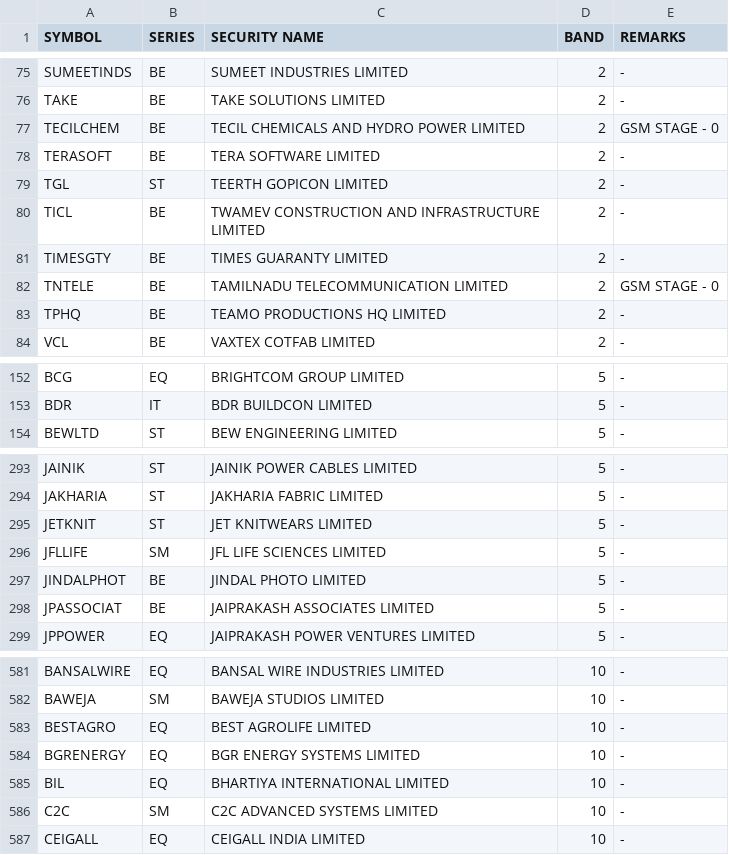
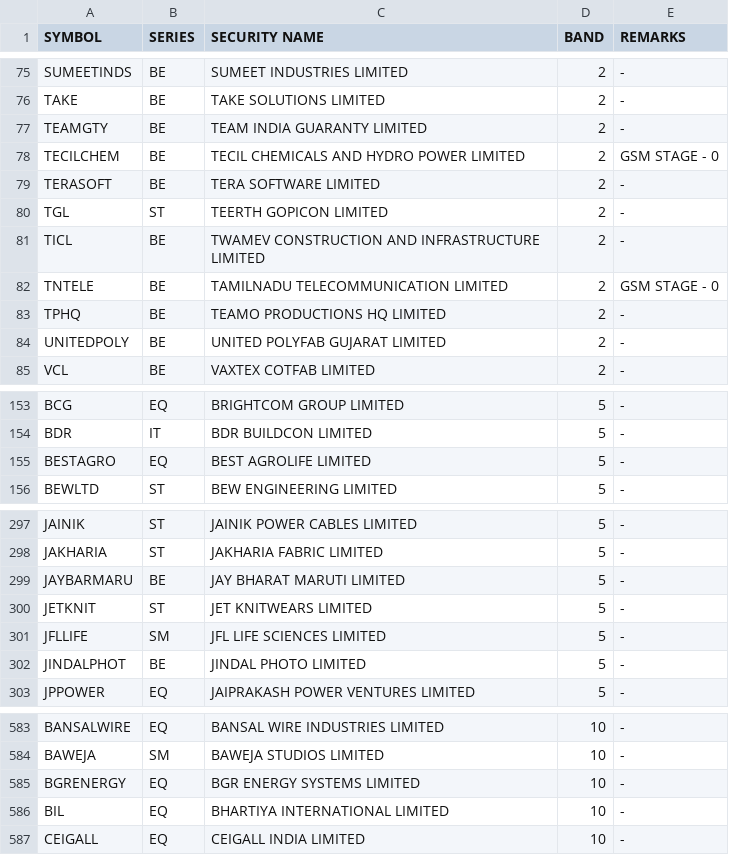
Before and after one commit to Anny26022/price_band, a CSV file: 12082025.csv (was 11082025.csv), drawn as a sheet; only a part is shown, gaps mark what is left out; the diff covers the shown part only.

```diff
--- a/11082025.csv
+++ b/12082025.csv
@@ -76,2 +76,3 @@ SUMEETINDS,BE,SUMEET INDUSTRIES LIMITED,2,-
 TAKE,BE,TAKE SOLUTIONS LIMITED,2,-
+TEAMGTY,BE,TEAM INDIA GUARANTY LIMITED,2,-
 TECILCHEM,BE,TECIL CHEMICALS AND HYDRO POWER LIMITED,2,GSM STAGE - 0
@@ -80,5 +81,5 @@ TGL,ST,TEERTH GOPICON LIMITED,2,-
 TICL,BE,TWAMEV CONSTRUCTION AND INFRASTRUCTURE LIMITED,2,-
-TIMESGTY,BE,TIMES GUARANTY LIMITED,2,-
 TNTELE,BE,TAMILNADU TELECOMMUNICATION LIMITED,2,GSM STAGE - 0
 TPHQ,BE,TEAMO PRODUCTIONS HQ LIMITED,2,-
+UNITEDPOLY,BE,UNITED POLYFAB GUJARAT LIMITED,2,-
 VCL,BE,VAXTEX COTFAB LIMITED,2,-
@@ -153,2 +154,3 @@ BCG,EQ,BRIGHTCOM GROUP LIMITED,5,-
 BDR,IT,BDR BUILDCON LIMITED,5,-
+BESTAGRO,EQ,BEST AGROLIFE LIMITED,5,-
 BEWLTD,ST,BEW ENGINEERING LIMITED,5,-
@@ -294,2 +298,3 @@ JAINIK,ST,JAINIK POWER CABLES LIMITED,5,-
 JAKHARIA,ST,JAKHARIA FABRIC LIMITED,5,-
+JAYBARMARU,BE,JAY BHARAT MARUTI LIMITED,5,-
 JETKNIT,ST,JET KNITWEARS LIMITED,5,-
@@ -297,3 +302,2 @@ JFLLIFE,SM,JFL LIFE SCIENCES LIMITED,5,-
 JINDALPHOT,BE,JINDAL PHOTO LIMITED,5,-
-JPASSOCIAT,BE,JAIPRAKASH ASSOCIATES LIMITED,5,-
 JPPOWER,EQ,JAIPRAKASH POWER VENTURES LIMITED,5,-
@@ -582,6 +584,4 @@ BANSALWIRE,EQ,BANSAL WIRE INDUSTRIES LIMITED,10,-
 BAWEJA,SM,BAWEJA STUDIOS LIMITED,10,-
-BESTAGRO,EQ,BEST AGROLIFE LIMITED,10,-
 BGRENERGY,EQ,BGR ENERGY SYSTEMS LIMITED,10,-
 BIL,EQ,BHARTIYA INTERNATIONAL LIMITED,10,-
-C2C,SM,C2C ADVANCED SYSTEMS LIMITED,10,-
 CEIGALL,EQ,CEIGALL INDIA LIMITED,10,-
```
Also changed, not shown: 5 added rows and 6 removed rows elsewhere in this file.
